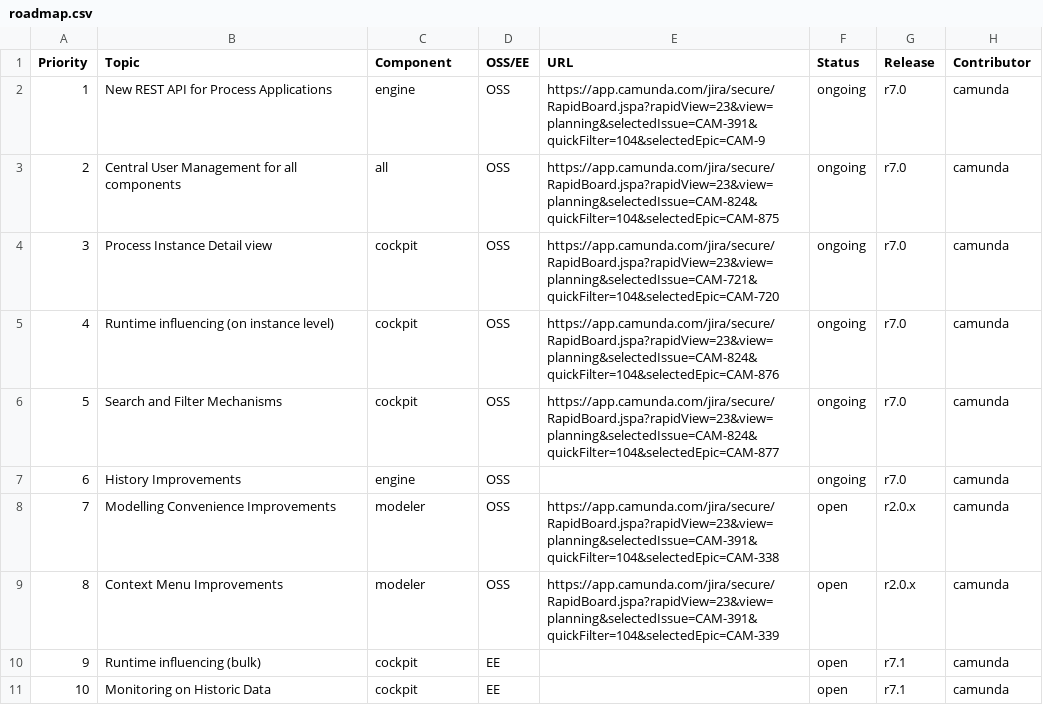
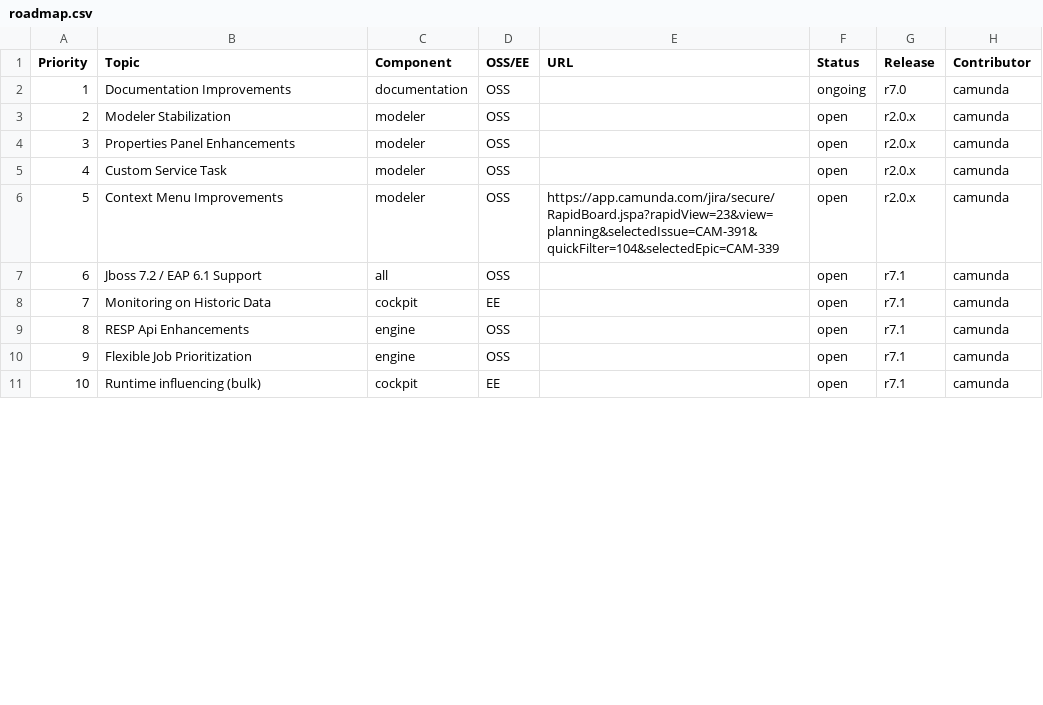
Before and after one commit to falko/camunda.org, a CSV file: site/src/files/assets/csv/roadmap.csv, drawn as a sheet; only a part is shown; the diff covers the shown part only.

Commit message:
update(roadmap): update to state after GA release

```diff
--- a/site/src/files/assets/csv/roadmap.csv
+++ b/site/src/files/assets/csv/roadmap.csv
@@ -1,11 +1,11 @@
 Priority;Topic;Component;OSS/EE;URL;Status;Release;Contributor
-1;New REST API for Process Applications;engine;OSS;https://app.camunda.com/jira/secure/RapidBoard.jspa?rapidView=23&view=planning&selectedIssue=CAM-391&quickFilter=104&selectedEpic=CAM-9;ongoing;r7.0;camunda
-2;Central User Management for all components;all;OSS;https://app.camunda.com/jira/secure/RapidBoard.jspa?rapidView=23&view=planning&selectedIssue=CAM-824&quickFilter=104&selectedEpic=CAM-875;ongoing;r7.0;camunda
-3;Process Instance Detail view;cockpit;OSS;https://app.camunda.com/jira/secure/RapidBoard.jspa?rapidView=23&view=planning&selectedIssue=CAM-721&quickFilter=104&selectedEpic=CAM-720;ongoing;r7.0;camunda
-4;Runtime influencing (on instance level);cockpit;OSS;https://app.camunda.com/jira/secure/RapidBoard.jspa?rapidView=23&view=planning&selectedIssue=CAM-824&quickFilter=104&selectedEpic=CAM-876;ongoing;r7.0;camunda
-5;Search and Filter Mechanisms ;cockpit;OSS;https://app.camunda.com/jira/secure/RapidBoard.jspa?rapidView=23&view=planning&selectedIssue=CAM-824&quickFilter=104&selectedEpic=CAM-877;ongoing;r7.0;camunda
-6;History Improvements;engine;OSS;;ongoing;r7.0;camunda
-7;Modelling Convenience Improvements;modeler;OSS;https://app.camunda.com/jira/secure/RapidBoard.jspa?rapidView=23&view=planning&selectedIssue=CAM-391&quickFilter=104&selectedEpic=CAM-338;open;r2.0.x;camunda
-8;Context Menu Improvements;modeler;OSS;https://app.camunda.com/jira/secure/RapidBoard.jspa?rapidView=23&view=planning&selectedIssue=CAM-391&quickFilter=104&selectedEpic=CAM-339;open;r2.0.x;camunda
-9;Runtime influencing (bulk);cockpit;EE;;open;r7.1;camunda
-10;Monitoring on Historic Data ;cockpit;EE;;open;r7.1;camunda
+1;Documentation Improvements;documentation;OSS;;ongoing;r7.0;camunda
+2;Modeler Stabilization;modeler;OSS;;open;r2.0.x;camunda
+3;Properties Panel Enhancements;modeler;OSS;;open;r2.0.x;camunda
+4;Custom Service Task;modeler;OSS;;open;r2.0.x;camunda
+5;Context Menu Improvements;modeler;OSS;https://app.camunda.com/jira/secure/RapidBoard.jspa?rapidView=23&view=planning&selectedIssue=CAM-391&quickFilter=104&selectedEpic=CAM-339;open;r2.0.x;camunda
+6;Jboss 7.2 / EAP 6.1 Support;all;OSS;;open;r7.1;camunda
+7;Monitoring on Historic Data ;cockpit;EE;;open;r7.1;camunda
+8;RESP Api Enhancements;engine;OSS;;open;r7.1;camunda
+9;Flexible Job Prioritization;engine;OSS;;open;r7.1;camunda
+10;Runtime influencing (bulk);cockpit;EE;;open;r7.1;camunda
```
Also changed, not shown: 27 edited cells elsewhere in this file.
